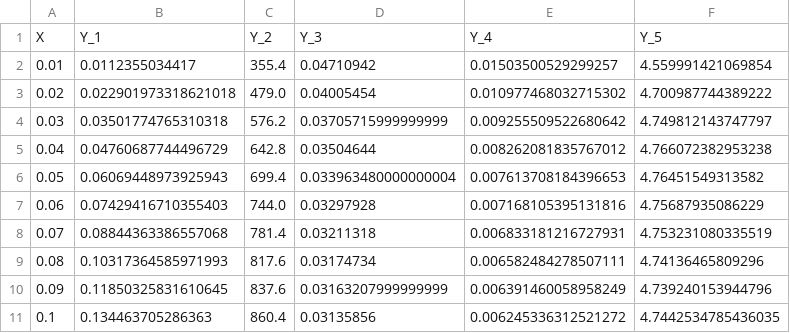
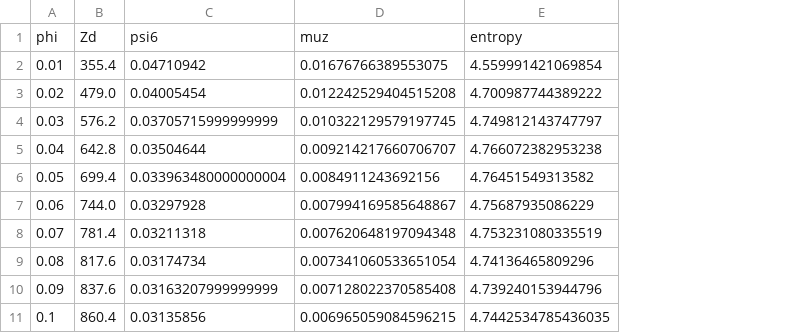
Before and after one commit to aramisdeicaza/DynamicNeighbors, a CSV file: Data/2D-BinaryMixture.csv, drawn as a sheet; only a part is shown; removed rows and columns are numbered as before the commit, all else as after; the diff names each change by its address in the sheet, - before the commit and + after, or states it on an @@ line.

Commit message:
New data files

```diff
--- a/Data/2D-BinaryMixture.csv
+++ b/Data/2D-BinaryMixture.csv
-column B, rows 2-11: 0.0112355034417 | 0.022901973318621018 | 0.03501774765310318 | 0.04760687744496729 | 0.06069448973925943 | 0.07429416710355403 | 0.08844363386557068 | 0.10317364585971993 | 0.11850325831610645 | 0.134463705286363
-column E, rows 2-11: 0.01503500529299257 | 0.010977468032715302 | 0.009255509522680642 | 0.008262081835767012 | 0.007613708184396653 | 0.007168105395131816 | 0.006833181216727931 | 0.006582484278507111 | 0.006391460058958249 | 0.006245336312521272
+column D, rows 2-11: 0.01676766389553075 | 0.012242529404515208 | 0.010322129579197745 | 0.009214217660706707 | 0.0084911243692156 | 0.007994169585648867 | 0.007620648197094348 | 0.007341060533651054 | 0.007128022370585408 | 0.006965059084596215
-row 1: X | Y_1 | Y_2 | Y_3 | Y_4 | Y_5
+row 1: phi | Zd | psi6 | muz | entropy
```
Also changed, not shown: Data/2D-Monodisperse.csv, Data/3D-Fast-Long.csv, 2 other files.
